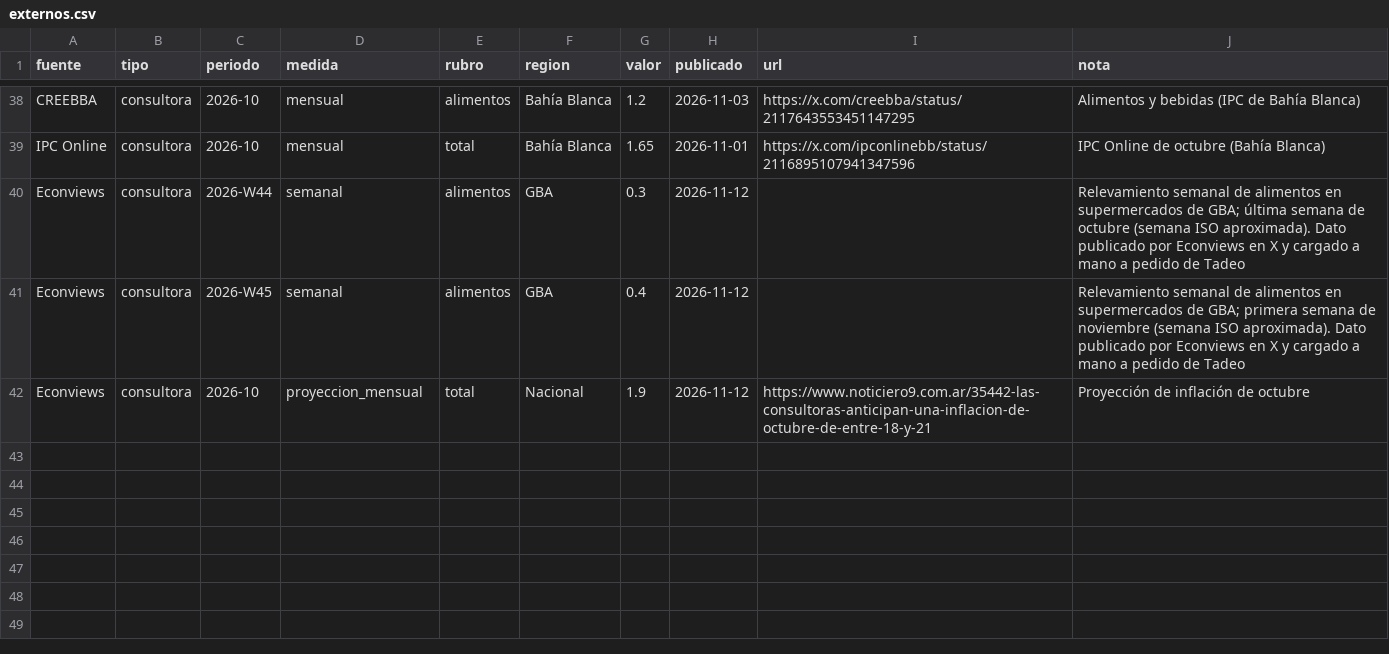
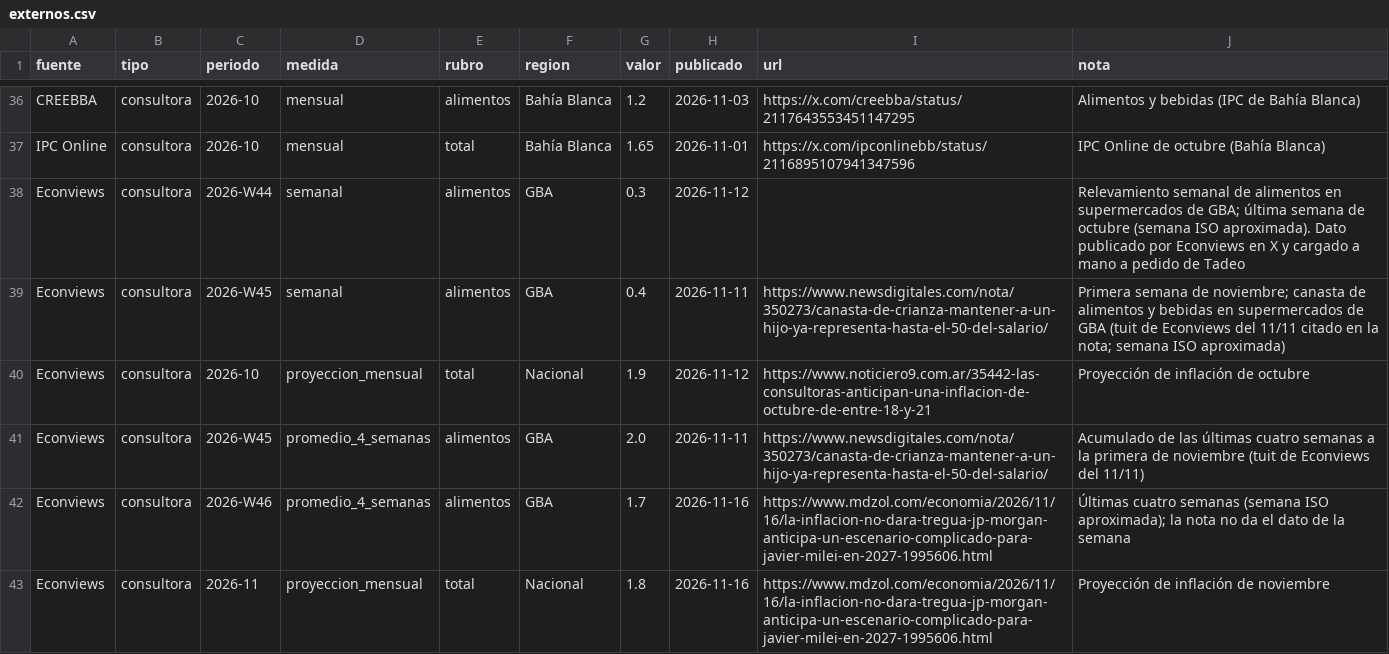
Before and after one commit to tadeobessega/ipceer, a CSV file: config/externos.csv, drawn as a sheet; only a part is shown, gaps mark what is left out; the diff covers the shown part only.

```diff
--- a/config/externos.csv
+++ b/config/externos.csv
@@ -40,3 +38,6 @@ IPC Online,consultora,2026-10,mensual,total,Bahía Blanca,1.65,2026-11-01,https:
 Econviews,consultora,2026-W44,semanal,alimentos,GBA,0.3,2026-11-12,,Relevamiento semanal de alimentos en supermercados de GBA; última semana de octubre (semana ISO aproximada). Dato publicado por Econviews en X y cargado a mano a pedido de Tadeo
-Econviews,consultora,2026-W45,semanal,alimentos,GBA,0.4,2026-11-12,,Relevamiento semanal de alimentos en supermercados de GBA; primera semana de noviembre (semana ISO aproximada). Dato publicado por Econviews en X y cargado a mano a pedido de Tadeo
+Econviews,consultora,2026-W45,semanal,alimentos,GBA,0.4,2026-11-11,https://www.newsdigitales.com/nota/350273/canasta-de-crianza-mantener-a-un-hijo-ya-representa-hasta-el-50-del-salario/,Primera semana de noviembre; canasta de alimentos y bebidas en supermercados de GBA (tuit de Econviews del 11/11 citado en la nota; semana ISO aproximada)
 Econviews,consultora,2026-10,proyeccion_mensual,total,Nacional,1.9,2026-11-12,https://www.noticiero9.com.ar/35442-las-consultoras-anticipan-una-inflacion-de-octubre-de-entre-18-y-21,Proyección de inflación de octubre
+Econviews,consultora,2026-W45,promedio_4_semanas,alimentos,GBA,2.0,2026-11-11,https://www.newsdigitales.com/nota/350273/canasta-de-crianza-mantener-a-un-hijo-ya-representa-hasta-el-50-del-salario/,Acumulado de las últimas cuatro semanas a la primera de noviembre (tuit de Econviews del 11/11)
+Econviews,consultora,2026-W46,promedio_4_semanas,alimentos,GBA,1.7,2026-11-16,https://www.mdzol.com/economia/2026/11/16/la-inflacion-no-dara-tregua-jp-morgan-anticipa-un-escenario-complicado-para-javier-milei-en-2027-1995606.html,Últimas cuatro semanas (semana ISO aproximada); la nota no da el dato de la semana
+Econviews,consultora,2026-11,proyeccion_mensual,total,Nacional,1.8,2026-11-16,https://www.mdzol.com/economia/2026/11/16/la-inflacion-no-dara-tregua-jp-morgan-anticipa-un-escenario-complicado-para-javier-milei-en-2027-1995606.html,Proyección de inflación de noviembre
```
Also changed, not shown: 4 added rows, 2 removed rows and 2 edited cells elsewhere in this file, 10 other files.
